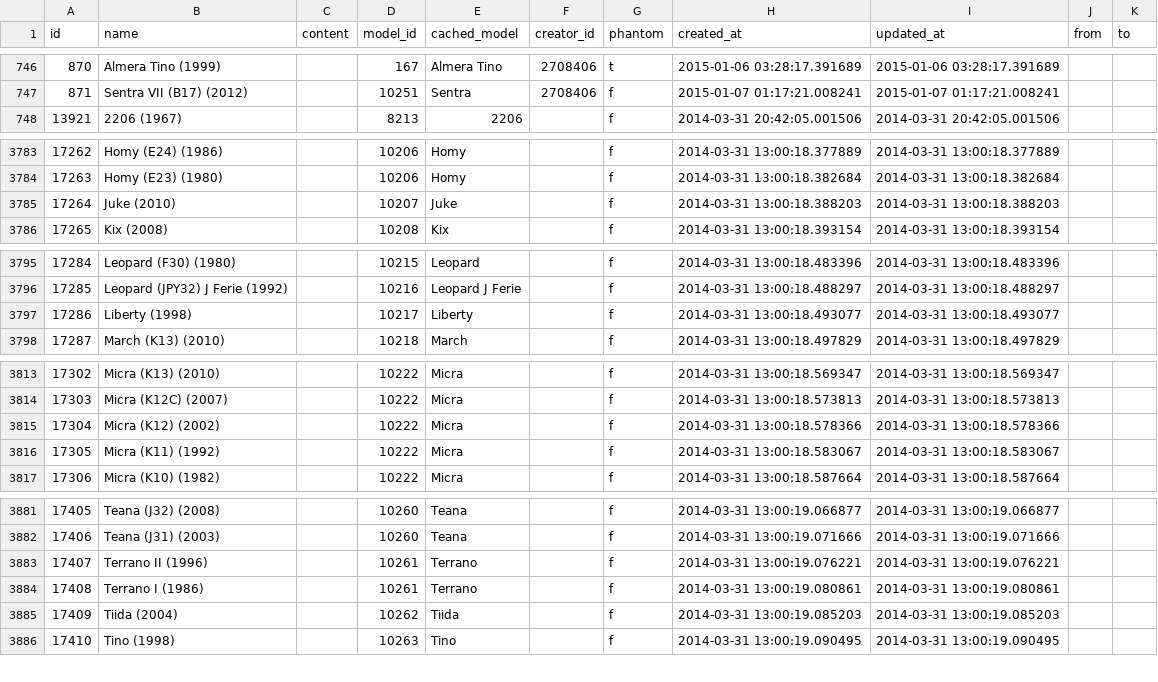
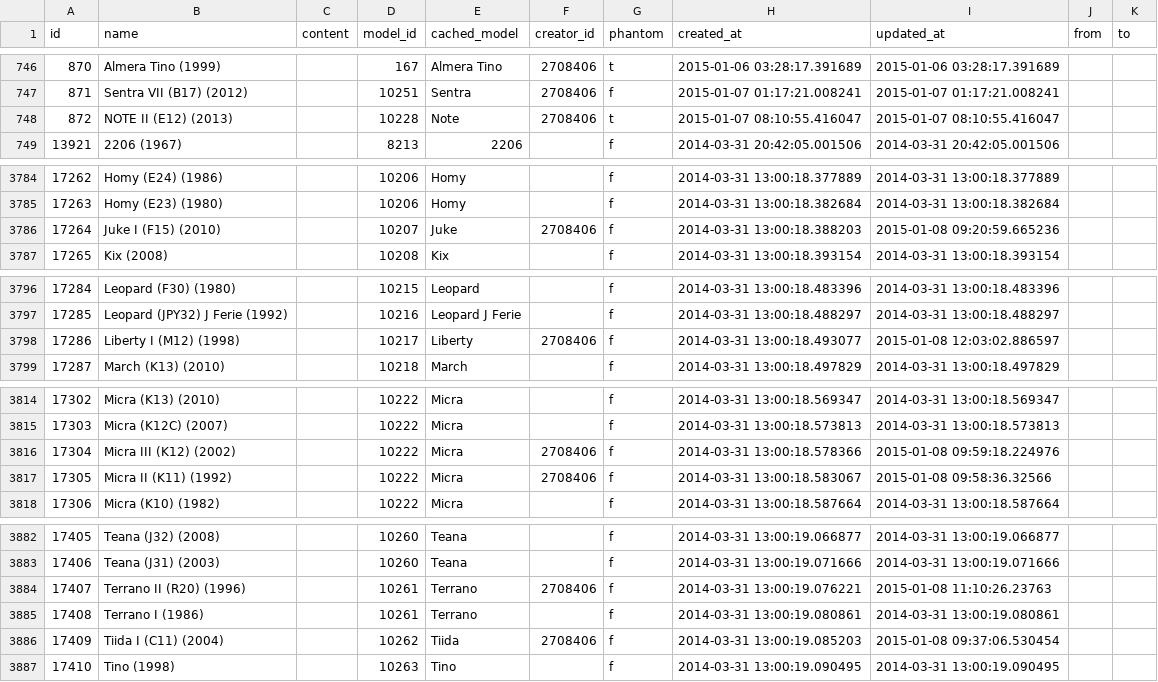
Before and after one commit to woto/yaponama_2012, a CSV file: data/generations.csv, drawn as a sheet; only a part is shown, gaps mark what is left out; the diff covers the shown part only.

```diff
--- a/data/generations.csv
+++ b/data/generations.csv
@@ -747,2 +747,3 @@ id,name,content,model_id,cached_model,creator_id,phantom,created_at,updated_at,f
 871,Sentra VII (B17) (2012),"",10251,Sentra,2708406,f,2015-01-07 01:17:21.008241,2015-01-07 01:17:21.008241,,
+872,NOTE II (E12) (2013),,10228,Note,2708406,t,2015-01-07 08:10:55.416047,2015-01-07 08:10:55.416047,,
 13921,2206 (1967),,8213,2206,,f,2014-03-31 20:42:05.001506,2014-03-31 20:42:05.001506,,
@@ -3784,3 +3785,3 @@ id,name,content,model_id,cached_model,creator_id,phantom,created_at,updated_at,f
 17263,Homy (E23) (1980),,10206,Homy,,f,2014-03-31 13:00:18.382684,2014-03-31 13:00:18.382684,,
-17264,Juke (2010),,10207,Juke,,f,2014-03-31 13:00:18.388203,2014-03-31 13:00:18.388203,,
+17264,Juke I (F15) (2010),"",10207,Juke,2708406,f,2014-03-31 13:00:18.388203,2015-01-08 09:20:59.665236,,
 17265,Kix (2008),,10208,Kix,,f,2014-03-31 13:00:18.393154,2014-03-31 13:00:18.393154,,
@@ -3796,3 +3797,3 @@ id,name,content,model_id,cached_model,creator_id,phantom,created_at,updated_at,f
 17285,Leopard (JPY32) J Ferie  (1992),,10216,Leopard J Ferie,,f,2014-03-31 13:00:18.488297,2014-03-31 13:00:18.488297,,
-17286,Liberty (1998),,10217,Liberty,,f,2014-03-31 13:00:18.493077,2014-03-31 13:00:18.493077,,
+17286,Liberty I (M12) (1998),"",10217,Liberty,2708406,f,2014-03-31 13:00:18.493077,2015-01-08 12:03:02.886597,,
 17287,March (K13) (2010),,10218,March,,f,2014-03-31 13:00:18.497829,2014-03-31 13:00:18.497829,,
@@ -3814,4 +3815,4 @@ id,name,content,model_id,cached_model,creator_id,phantom,created_at,updated_at,f
 17303,Micra (K12C) (2007),,10222,Micra,,f,2014-03-31 13:00:18.573813,2014-03-31 13:00:18.573813,,
-17304,Micra (K12) (2002),,10222,Micra,,f,2014-03-31 13:00:18.578366,2014-03-31 13:00:18.578366,,
-17305,Micra (K11) (1992),,10222,Micra,,f,2014-03-31 13:00:18.583067,2014-03-31 13:00:18.583067,,
+17304,Micra III (K12) (2002),"",10222,Micra,2708406,f,2014-03-31 13:00:18.578366,2015-01-08 09:59:18.224976,,
+17305,Micra II (K11) (1992),"",10222,Micra,2708406,f,2014-03-31 13:00:18.583067,2015-01-08 09:58:36.32566,,
 17306,Micra (K10) (1982),,10222,Micra,,f,2014-03-31 13:00:18.587664,2014-03-31 13:00:18.587664,,
@@ -3882,5 +3883,5 @@ id,name,content,model_id,cached_model,creator_id,phantom,created_at,updated_at,f
 17406,Teana (J31) (2003),,10260,Teana,,f,2014-03-31 13:00:19.071666,2014-03-31 13:00:19.071666,,
-17407,Terrano II (1996),,10261,Terrano,,f,2014-03-31 13:00:19.076221,2014-03-31 13:00:19.076221,,
+17407,Terrano II (R20) (1996),"",10261,Terrano,2708406,f,2014-03-31 13:00:19.076221,2015-01-08 11:10:26.23763,,
 17408,Terrano I (1986),,10261,Terrano,,f,2014-03-31 13:00:19.080861,2014-03-31 13:00:19.080861,,
-17409,Tiida (2004),,10262,Tiida,,f,2014-03-31 13:00:19.085203,2014-03-31 13:00:19.085203,,
+17409,Tiida I (C11) (2004),"",10262,Tiida,2708406,f,2014-03-31 13:00:19.085203,2015-01-08 09:37:06.530454,,
 17410,Tino (1998),,10263,Tino,,f,2014-03-31 13:00:19.090495,2014-03-31 13:00:19.090495,,
```
Also changed, not shown: 2 edited cells elsewhere in this file, data/models.csv, data/spare_catalog_tokens.csv, 5 other files.
